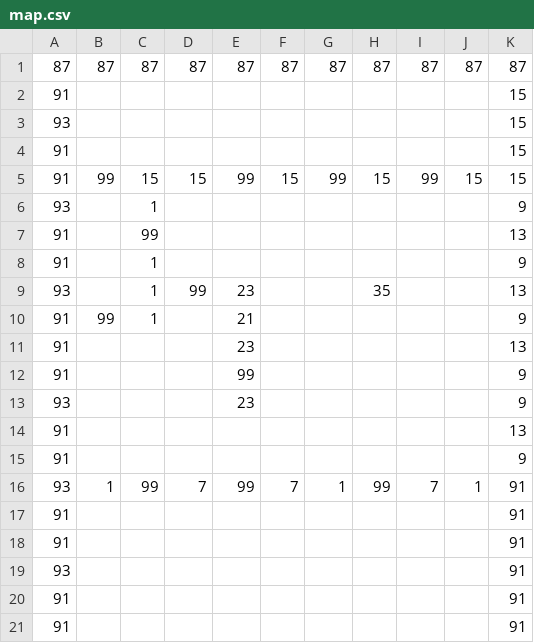
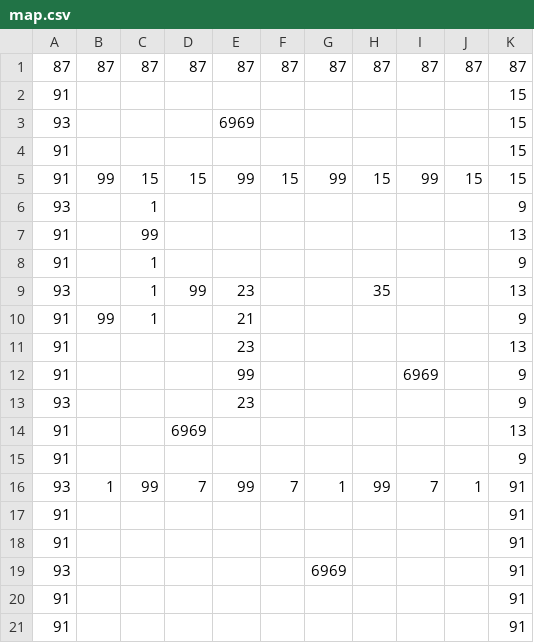
Before and after one commit to e6quisitory/wolf3d-reimpl-cpp, a CSV file: map.csv, drawn as a sheet; only a part is shown.

```diff
--- a/map.csv
+++ b/map.csv
@@ -2,3 +2,3 @@
 91,,,,,,,,,,15
-93,,,,,,,,,,15
+93,,,,6969,,,,,,15
 91,,,,,,,,,,15
@@ -11,5 +11,5 @@
 91,,,,23,,,,,,13
-91,,,,99,,,,,,9
+91,,,,99,,,,6969,,9
 93,,,,23,,,,,,9
-91,,,,,,,,,,13
+91,,,6969,,,,,,,13
 91,,,,,,,,,,9
@@ -18,3 +18,3 @@
 91,,,,,,,,,,91
-93,,,,,,,,,,91
+93,,,,,,6969,,,,91
 91,,,,,,,,,,91
```
Also changed, not shown: 13 other files.
